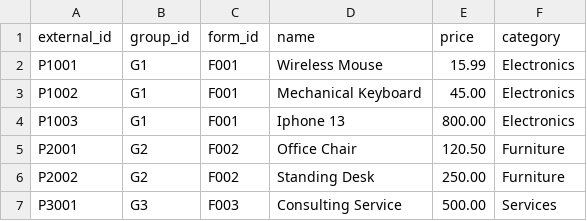
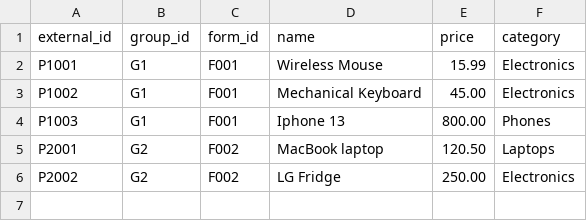
Before and after one commit to satima28/feeding_examples, a CSV file: products.csv, drawn as a sheet.

Commit message:
Update products.csv

```diff
--- a/products.csv
+++ b/products.csv
@@ -3,5 +3,4 @@ P1001,G1,F001,"Wireless Mouse",15.99,Electronics
 P1002,G1,F001,"Mechanical Keyboard",45.00,Electronics
-P1003, G1, F001, "Iphone 13", 800.00, Electronics
-P2001,G2,F002,"Office Chair",120.50,Furniture
-P2002,G2,F002,"Standing Desk",250.00,Furniture
-P3001,G3,F003,"Consulting Service",500.00,Services
+P1003, G1, F001, "Iphone 13", 800.00, Phones
+P2001,G2,F002,"MacBook laptop",120.50,Laptops
+P2002,G2,F002,"LG Fridge",250.00, Electronics
```
